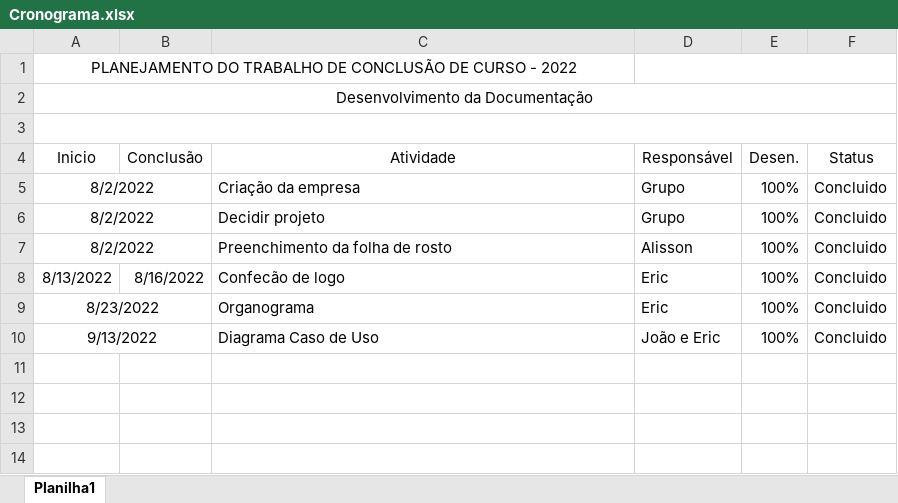
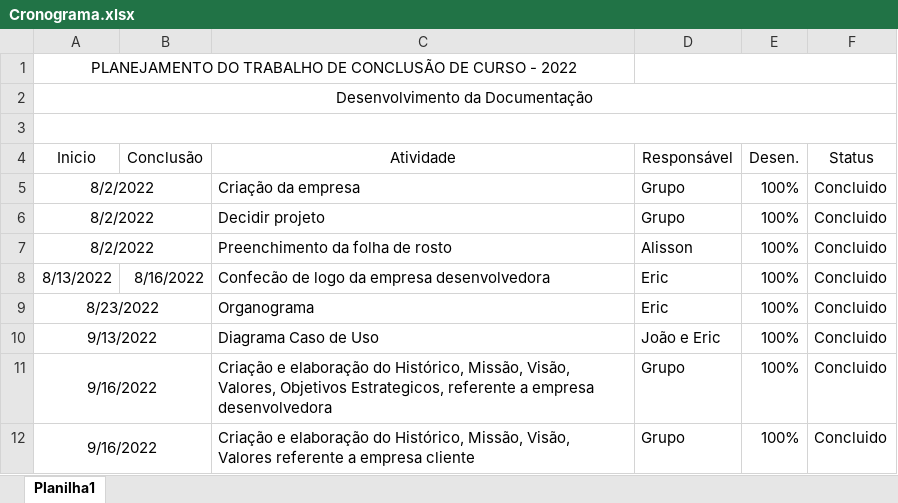
Before and after one commit to Ali-Dionisio/Etec, an Excel workbook: TCC/Cronograma.xlsx, sheet Planilha1, drawn as a sheet; values as stored, in another font and other column widths than the file's, no borders; the diff names each change by its address in the sheet, - before the commit and + after, or states it on an @@ line.

Commit message:
atualizado cronograma

```diff
--- a/TCC/Cronograma.xlsx (sheet Planilha1)
+++ b/TCC/Cronograma.xlsx (sheet Planilha1)
-C8 (Atividade): Confecão de logo
+C8 (Atividade): Confecão de logo da empresa desenvolvedora
+row 11: 9/16/2022 |  | Criação e elaboração do Histórico, Missão, Visão, Valores, Objetivos Estrategicos, referente a empresa desenvolvedora | Grupo | 100% | Concluido
+row 12: 9/16/2022 |  | Criação e elaboração do Histórico, Missão, Visão, Valores referente a empresa cliente | Grupo | 100% | Concluido
```
